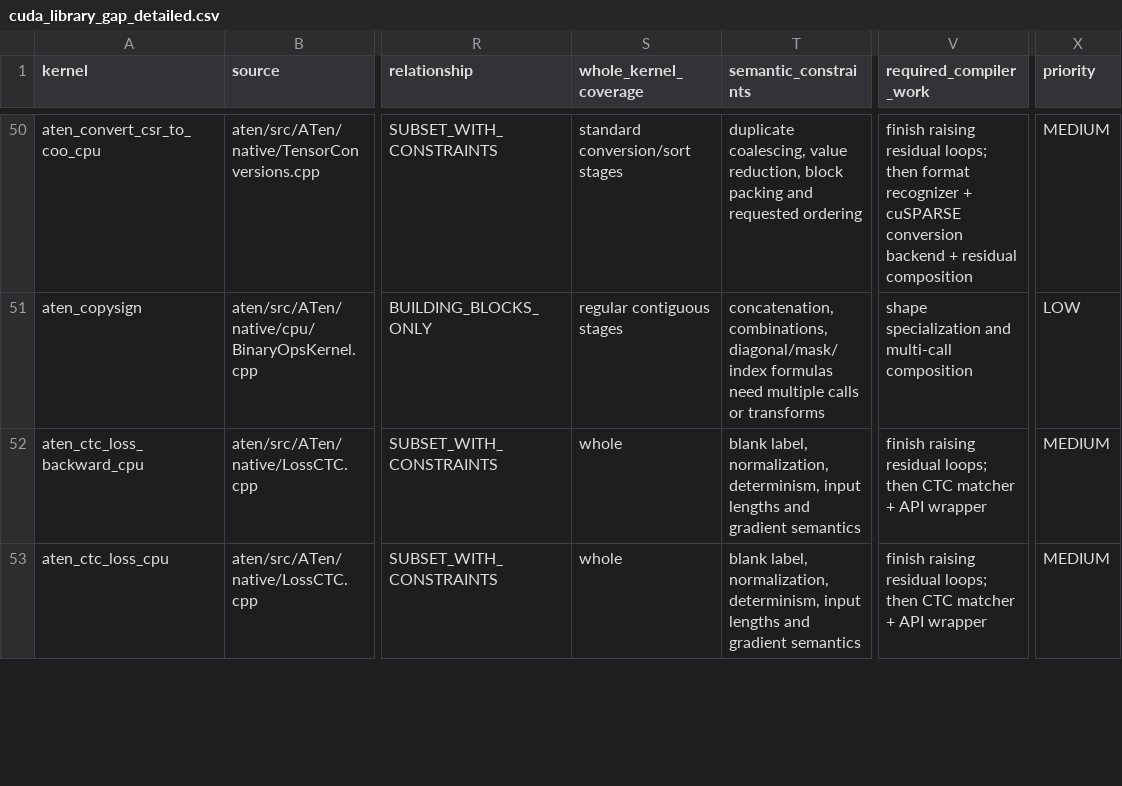
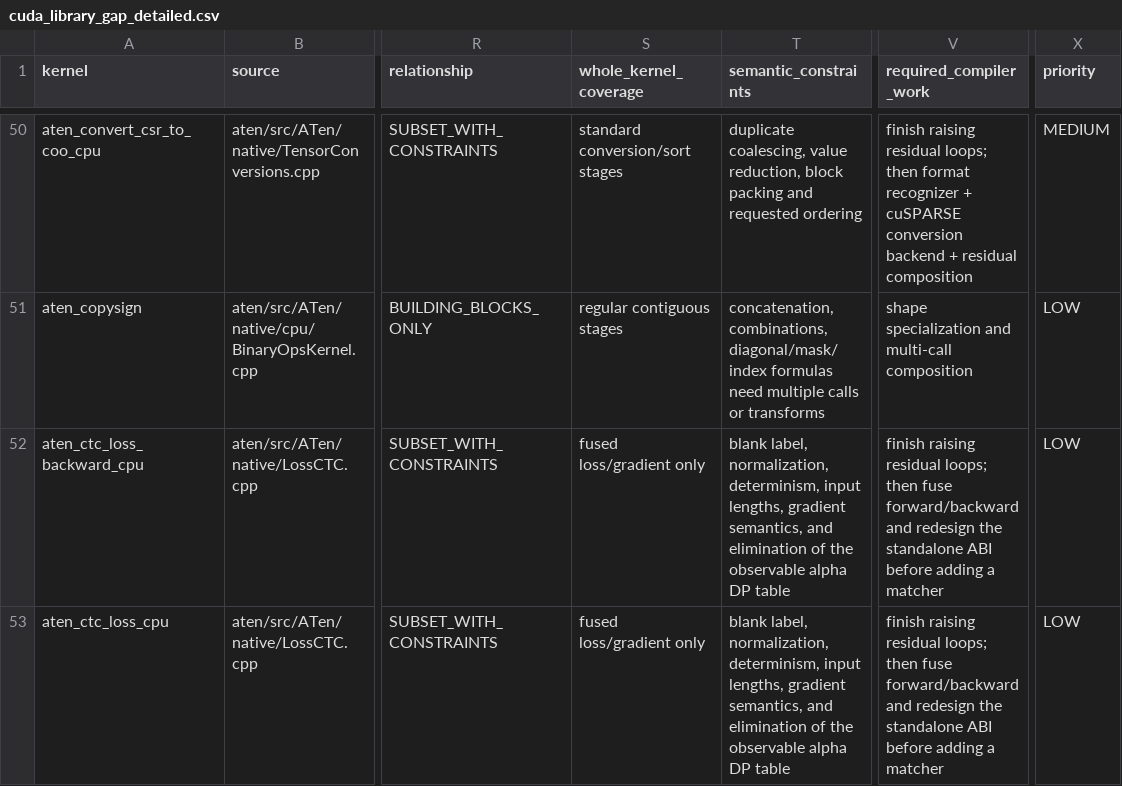
Before and after one commit to llvm/Polygeist, a CSV file: issues/aten_c_kernels/cuda_library_gap_detailed.csv, drawn as a sheet; only a part is shown, gaps mark what is left out; the diff covers the shown part only; the diff names each change by its address in the sheet, - before the commit and + after, or states it on an @@ line.

Commit message:
Refine whole-algorithm library routes

```diff
--- a/issues/aten_c_kernels/cuda_library_gap_detailed.csv
+++ b/issues/aten_c_kernels/cuda_library_gap_detailed.csv
-S52:S53 (whole_kernel_coverage): whole
+S52:S53 (whole_kernel_coverage): fused loss/gradient only
-T52:T53 (semantic_constraints): …determinism, input lengths and gradient semantics
+T52:T53 (semantic_constraints): …determinism, input lengths, gradient semantics, and elimination of the observable alpha DP table
-V52:V53 (required_compiler_work): …loops; then CTC matcher + API wrapper
+V52:V53 (required_compiler_work): …loops; then fuse forward/backward and redesign the standalone ABI before adding a matcher
-X52:X53 (priority): MEDIUM
+X52:X53 (priority): LOW
```
Also changed, not shown: 10 edited cells elsewhere in this file, issues/aten_c_kernels/cuda_library_audit.csv, 2 other files.
